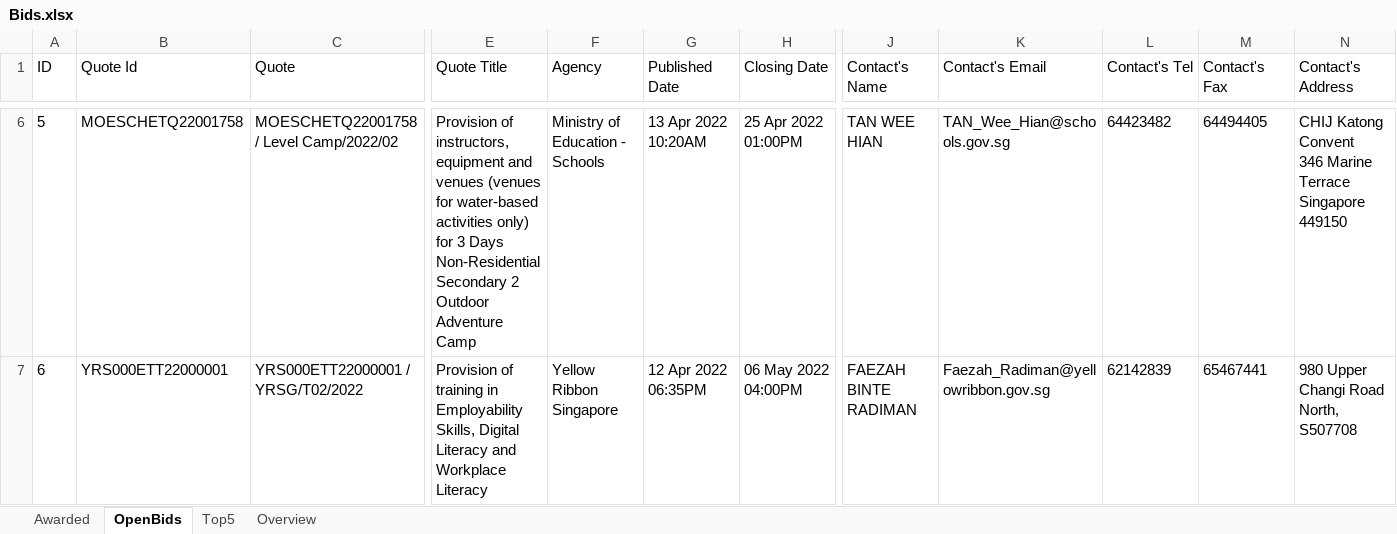
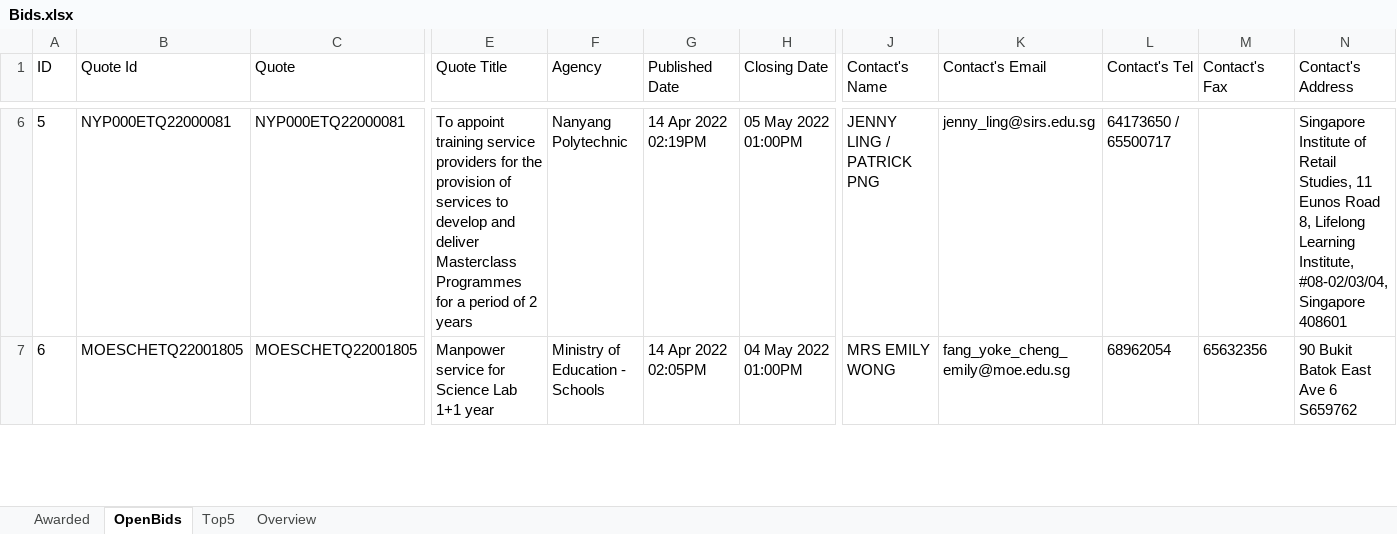
Before and after one commit to lambda100/sct9-diamond-proj1, an Excel workbook: output/Bids.xlsx, sheet OpenBids, drawn as a sheet; only a part is shown, gaps mark what is left out; values as stored, in another font and other column widths than the file's, no borders; ↵ is a line break in a cell; the diff covers the shown part only; the diff names each change by its address in the sheet, - before the commit and + after, or states it on an @@ line.

```diff
--- a/output/Bids.xlsx (sheet OpenBids)
+++ b/output/Bids.xlsx (sheet OpenBids)
-B6 (Quote Id): MOESCHETQ22001758
+B6 (Quote Id): NYP000ETQ22000081
-C6 (Quote): MOESCHETQ22001758 / Level Camp/2022/02
+C6 (Quote): NYP000ETQ22000081
-E6 (Quote Title): Provision of instructors, equipment and venues (venues for water-based activities only) for 3 Days Non-Residential Secondary 2 Outdoor Adventure Camp
+E6 (Quote Title): To appoint training service providers for the provision of services to develop and deliver Masterclass Programmes for a period of 2 years
-F6 (Agency): Ministry of Education - Schools
+F6 (Agency): Nanyang Polytechnic
-G6 (Published Date): 13 Apr 2022 10:20AM
+G6 (Published Date): 14 Apr 2022 02:19PM
-H6 (Closing Date): 25 Apr 2022 01:00PM
+H6 (Closing Date): 05 May 2022 01:00PM
-J6 (Contact's Name): TAN WEE HIAN
+J6 (Contact's Name): JENNY LING / PATRICK PNG
-K6 (Contact's Email): TAN_Wee_Hian@schools.gov.sg
+K6 (Contact's Email): jenny_ling@sirs.edu.sg
-L6 (Contact's Tel): 64423482
+L6 (Contact's Tel): 64173650 / 65500717
-M6 (Contact's Fax): 64494405
+M6 (Contact's Fax): (empty)
-N6 (Contact's Address): CHIJ Katong Convent ↵ 346 Marine Terrace ↵ Singapore 449150
+N6 (Contact's Address): Singapore Institute of Retail Studies, 11 Eunos Road 8, Lifelong Learning Institute, #08-02/03/04, Singapore 408601
-B7 (Quote Id): YRS000ETT22000001
+B7 (Quote Id): MOESCHETQ22001805
-C7 (Quote): YRS000ETT22000001 / YRSG/T02/2022
+C7 (Quote): MOESCHETQ22001805
-E7 (Quote Title): Provision of training in Employability Skills, Digital Literacy and Workplace Literacy
+E7 (Quote Title): Manpower service for Science Lab 1+1 year
-F7 (Agency): Yellow Ribbon Singapore
+F7 (Agency): Ministry of Education - Schools
-G7 (Published Date): 12 Apr 2022 06:35PM
+G7 (Published Date): 14 Apr 2022 02:05PM
-H7 (Closing Date): 06 May 2022 04:00PM
+H7 (Closing Date): 04 May 2022 01:00PM
-J7 (Contact's Name): FAEZAH BINTE RADIMAN
+J7 (Contact's Name): MRS EMILY WONG
-K7 (Contact's Email): Faezah_Radiman@yellowribbon.gov.sg
+K7 (Contact's Email): fang_yoke_cheng_emily@moe.edu.sg
-L7 (Contact's Tel): 62142839
+L7 (Contact's Tel): 68962054
-M7 (Contact's Fax): 65467441
+M7 (Contact's Fax): 65632356
-N7 (Contact's Address): 980 Upper Changi Road North, S507708
+N7 (Contact's Address): 90 Bukit Batok East Ave 6 S659762
```
Also changed, not shown: 118 edited cells elsewhere in this sheet, sheet Top5, sheet Awarded, sheet Overview, formulas that keep their value, charts or pictures, 14 other files.
